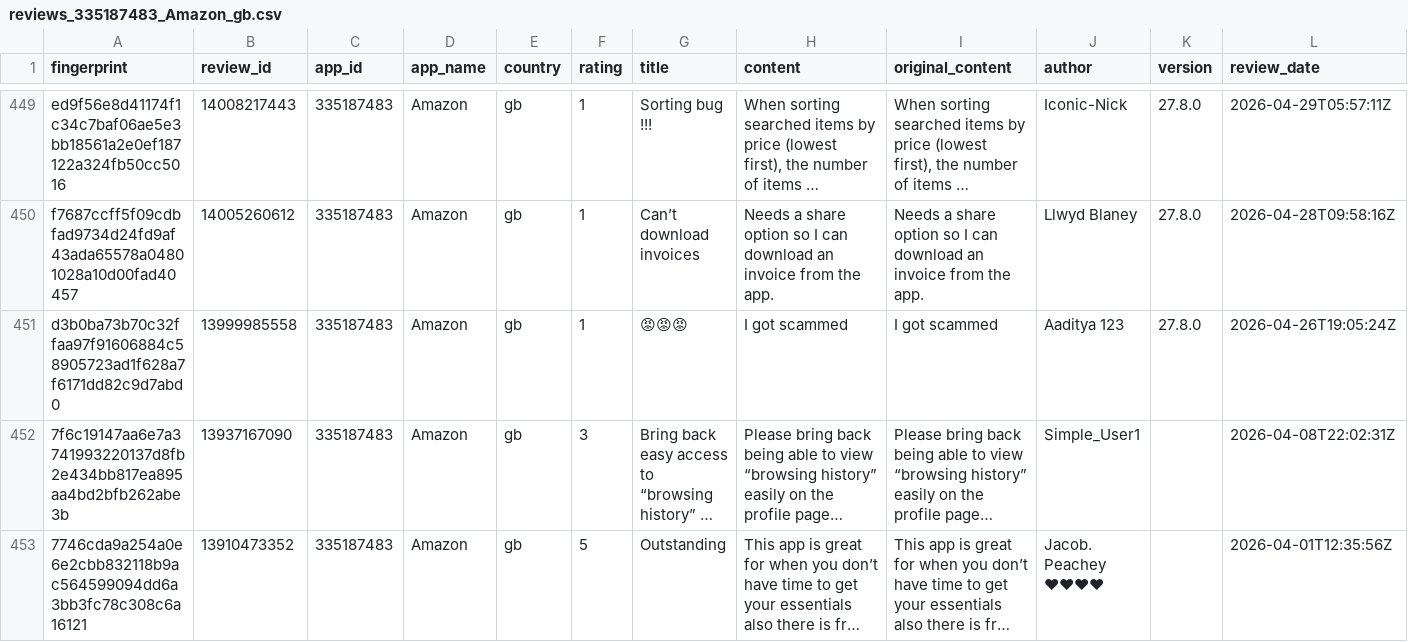
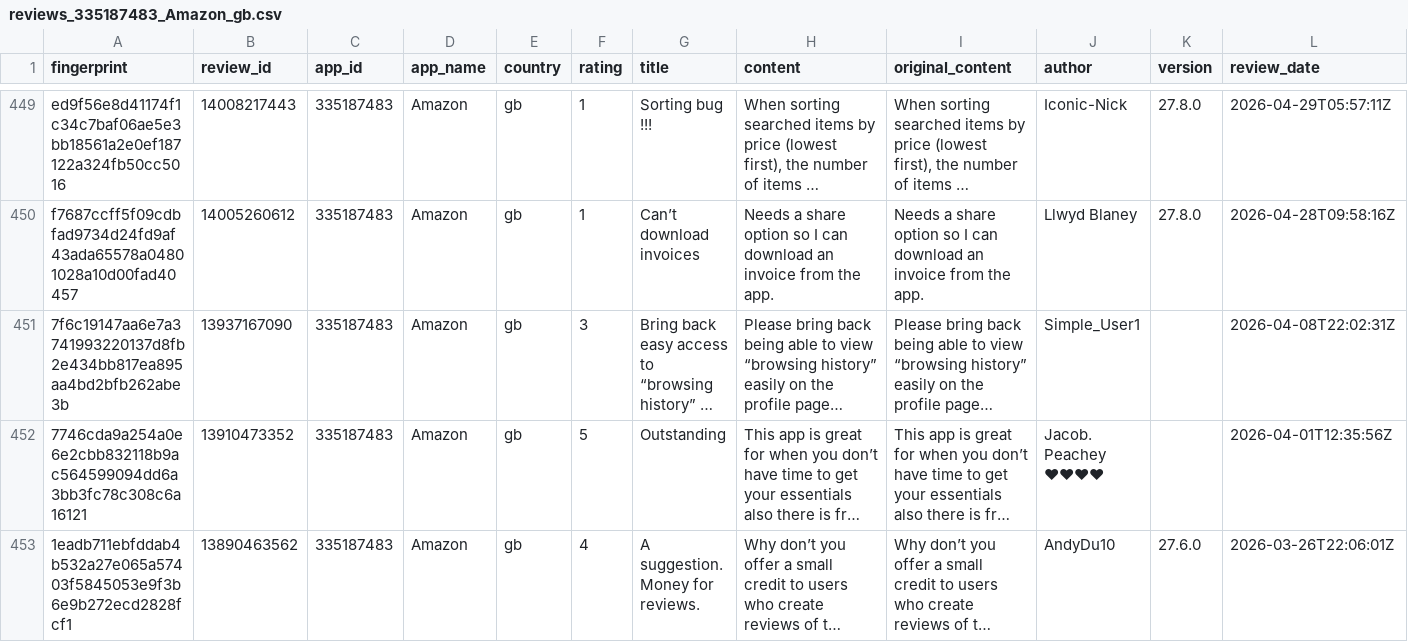
Before and after one commit to pickmiu/appstore-public-data, a CSV file: data/reviews_335187483_Amazon_gb.csv, drawn as a sheet; only a part is shown, gaps mark what is left out; the shorter side is filled out with more unchanged rows; long unchanged cells end in …; rows hold the shown columns only; the diff names each change by its address in the sheet, - before the commit and + after, or states it on an @@ line.

```diff
--- a/data/reviews_335187483_Amazon_gb.csv
+++ b/data/reviews_335187483_Amazon_gb.csv
-row 451: d3b0ba73b70c32ffaa97f91606884c58905723ad1f628a7f6171dd82c9d7abd0 | 13999985558 | 335187483 | Amazon | gb | 1 | 😡😡😡 | I got scammed | I got scammed | Aaditya 123 | 27.8.0 | 2026-04-26T19:05:24Z
```
